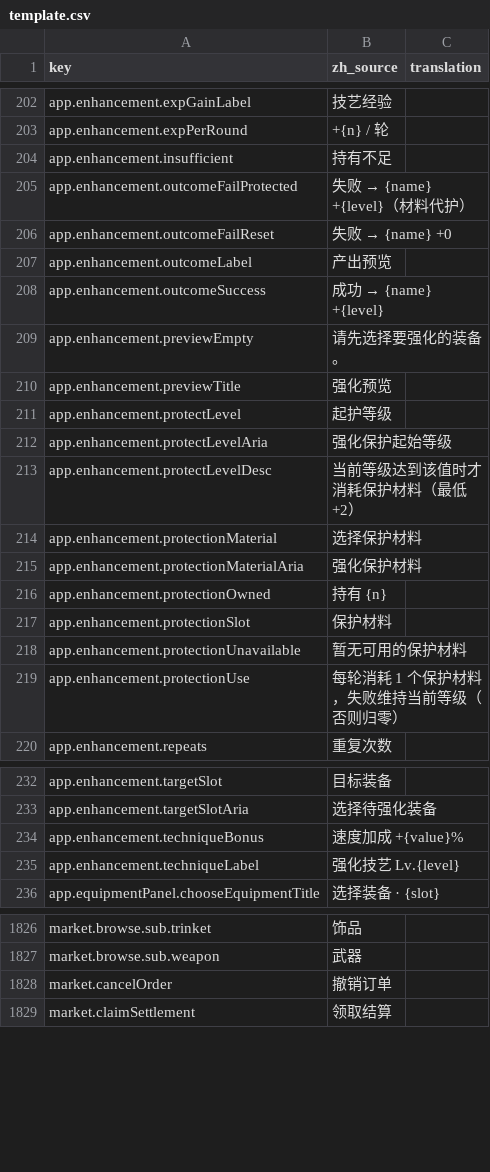
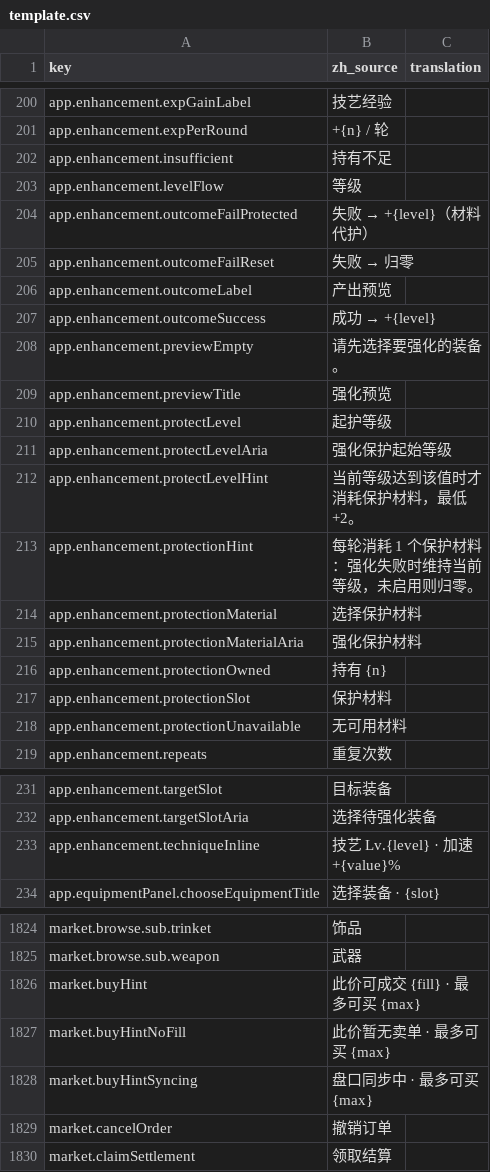
Before and after one commit to fruktoguo/daohua, a CSV file: frontend/public/locales/template.csv, drawn as a sheet; only a part is shown, gaps mark what is left out; the diff covers the shown part only.

```diff
--- a/frontend/public/locales/template.csv
+++ b/frontend/public/locales/template.csv
@@ -204,6 +202,7 @@ app.enhancement.expPerRound,"+{n} / 轮",""
 app.enhancement.insufficient,"持有不足",""
-app.enhancement.outcomeFailProtected,"失败 → {name} +{level}（材料代护）",""
-app.enhancement.outcomeFailReset,"失败 → {name} +0",""
+app.enhancement.levelFlow,"等级",""
+app.enhancement.outcomeFailProtected,"失败 → +{level}（材料代护）",""
+app.enhancement.outcomeFailReset,"失败 → 归零",""
 app.enhancement.outcomeLabel,"产出预览",""
-app.enhancement.outcomeSuccess,"成功 → {name} +{level}",""
+app.enhancement.outcomeSuccess,"成功 → +{level}",""
 app.enhancement.previewEmpty,"请先选择要强化的装备。",""
@@ -212,3 +211,4 @@ app.enhancement.protectLevel,"起护等级",""
 app.enhancement.protectLevelAria,"强化保护起始等级",""
-app.enhancement.protectLevelDesc,"当前等级达到该值时才消耗保护材料（最低 +2）",""
+app.enhancement.protectLevelHint,"当前等级达到该值时才消耗保护材料，最低 +2。",""
+app.enhancement.protectionHint,"每轮消耗 1 个保护材料：强化失败时维持当前等级，未启用则归零。",""
 app.enhancement.protectionMaterial,"选择保护材料",""
@@ -217,4 +217,3 @@ app.enhancement.protectionOwned,"持有 {n}",""
 app.enhancement.protectionSlot,"保护材料",""
-app.enhancement.protectionUnavailable,"暂无可用的保护材料",""
-app.enhancement.protectionUse,"每轮消耗 1 个保护材料，失败维持当前等级（否则归零）",""
+app.enhancement.protectionUnavailable,"无可用材料",""
 app.enhancement.repeats,"重复次数",""
@@ -233,4 +232,3 @@ app.enhancement.targetSlot,"目标装备",""
 app.enhancement.targetSlotAria,"选择待强化装备",""
-app.enhancement.techniqueBonus,"速度加成 +{value}%",""
-app.enhancement.techniqueLabel,"强化技艺 Lv.{level}",""
+app.enhancement.techniqueInline,"技艺 Lv.{level} · 加速 +{value}%",""
 app.equipmentPanel.chooseEquipmentTitle,"选择装备 · {slot}",""
@@ -2004,2 +2002,5 @@ market.browse.sub.trinket,"饰品",""
 market.browse.sub.weapon,"武器",""
+market.buyHint,"此价可成交 {fill} · 最多可买 {max}",""
+market.buyHintNoFill,"此价暂无卖单 · 最多可买 {max}",""
+market.buyHintSyncing,"盘口同步中 · 最多可买 {max}",""
 market.cancelOrder,"撤销订单",""
```
Also changed, not shown: 3 added rows, 3 removed rows and 1 edited cell elsewhere in this file, 24 other files.
